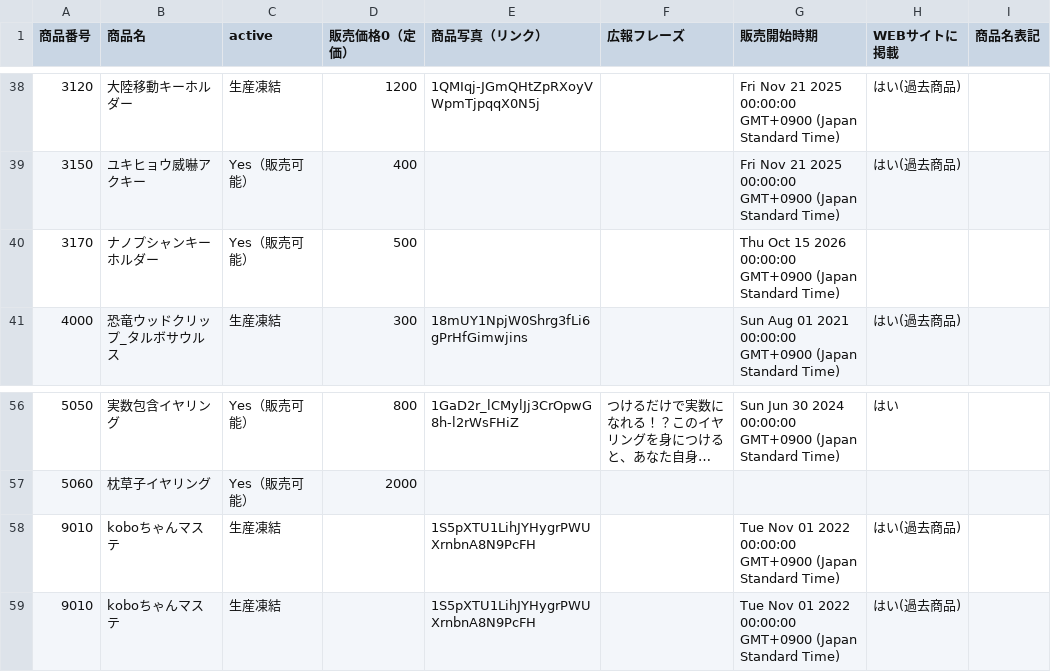
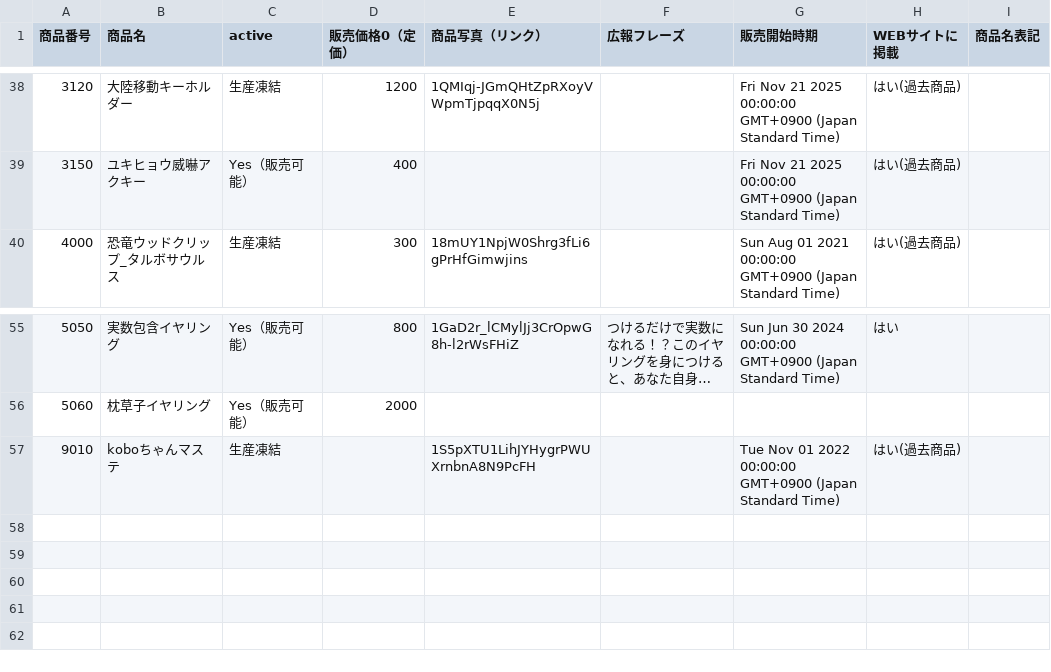
Before and after one commit to KyoudaiKobo/KyoudaiKobo.github.io, a CSV file: goodsData.csv, drawn as a sheet; only a part is shown, gaps mark what is left out; long unchanged cells end in ….

Commit message:
Update spreadsheet data 2026-10-14T14:17:46.448Z

```diff
--- a/goodsData.csv
+++ b/goodsData.csv
@@ -39,3 +39,2 @@
 3150|ユキヒョウ威嚇アクキー|Yes（販売可能）|400|||Fri Nov 21 2025 00:00:00 GMT+0900 (Japan Standard Time)|はい(過去商品)|
-3170|ナノプシャンキーホルダー|Yes（販売可能）|500|||Thu Oct 15 2026 00:00:00 GMT+0900 (Japan Standard Time)||
 4000|恐竜ウッドクリップ_タルボサウルス|生産凍結|300|18mUY1NpjW0Shrg3fLi6gPrHfGimwjins||Sun Aug 01 2021 00:00:00 GMT+0900 (Japan Standard Time)|はい(過去商品)|
@@ -57,3 +56,2 @@
 5060|枕草子イヤリング|Yes（販売可能）|2000|||||
-9010|koboちゃんマステ|生産凍結||1S5pXTU1LihJYHygrPWUXrnbnA8N9PcFH||Tue Nov 01 2022 00:00:00 GMT+0900 (Japan Standard Time)|はい(過去商品)|
 9010|koboちゃんマステ|生産凍結||1S5pXTU1LihJYHygrPWUXrnbnA8N9PcFH||Tue Nov 01 2022 00:00:00 GMT+0900 (Japan Standard Time)|はい(過去商品)|
```
